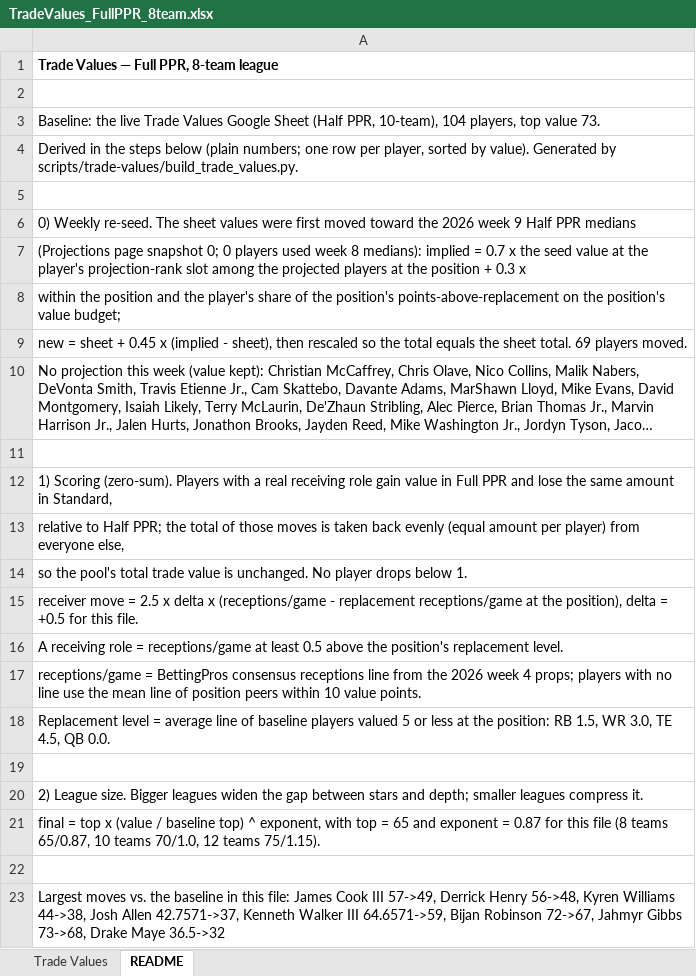
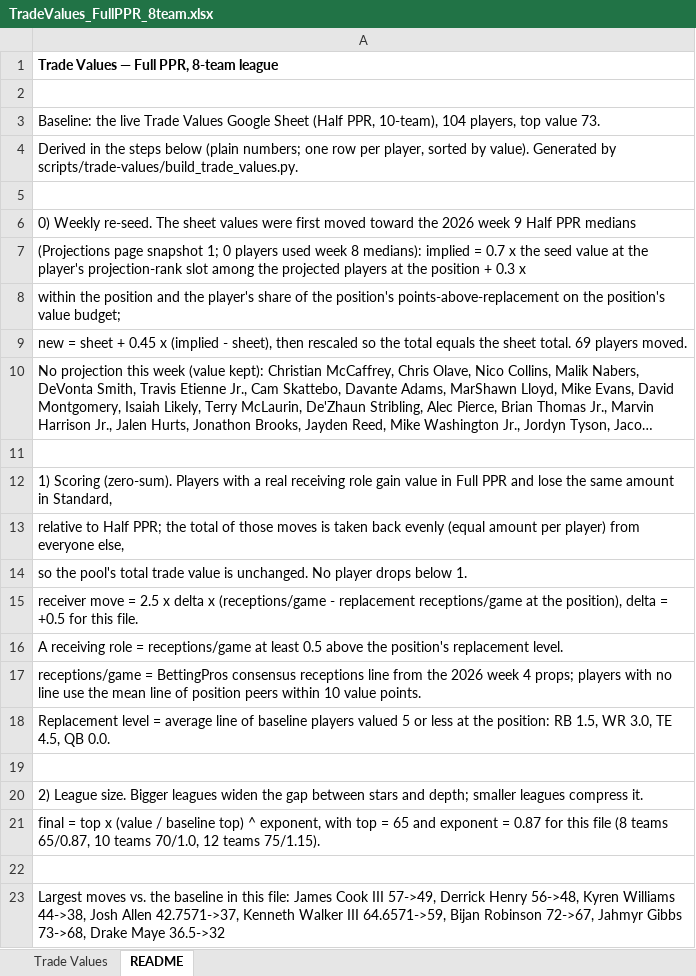
Before and after one commit to seoularpro/OddsVis, an Excel workbook: TradeValueSheets/TradeValues_FullPPR_8team.xlsx, sheet README, drawn as a sheet; long unchanged cells end in …; values as stored, in another font and other column widths than the file's, no borders; the diff names each change by its address in the sheet, - before the commit and + after, or states it on an @@ line.

```diff
--- a/TradeValueSheets/TradeValues_FullPPR_8team.xlsx (sheet README)
+++ b/TradeValueSheets/TradeValues_FullPPR_8team.xlsx (sheet README)
-A7: …page snapshot 0; 0 players…
+A7: …page snapshot 1; 0 players…
```
Also changed, not shown: TradeValueSheets/TradeValues_AllCombinations.xlsx, TradeValueSheets/TradeValues_FullPPR_10team.xlsx, 18 other files.
